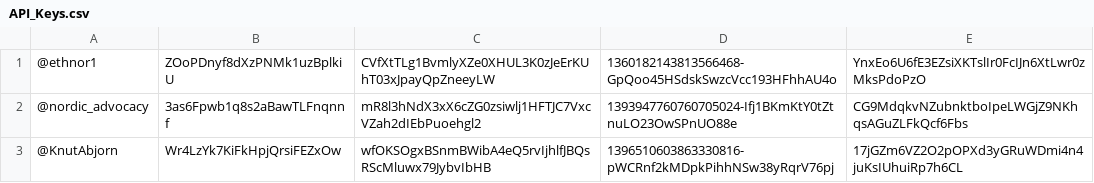
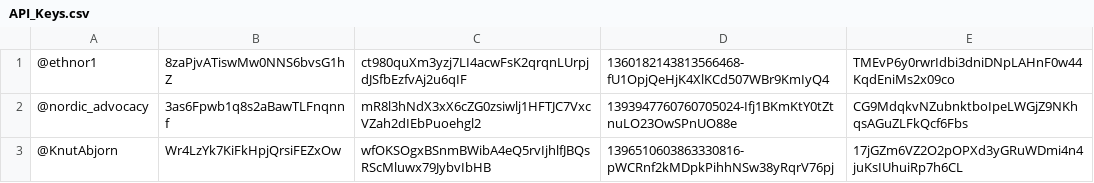
Before and after one commit to kassuahun/Twitterprj, a CSV file: tweepy-bots/API_Keys.csv, drawn as a sheet.

```diff
--- a/tweepy-bots/API_Keys.csv
+++ b/tweepy-bots/API_Keys.csv
@@ -1,2 +1,2 @@
-@ethnor1,ZOoPDnyf8dXzPNMk1uzBplkiU,CVfXtTLg1BvmlyXZe0XHUL3K0zJeErKUhT03xJpayQpZneeyLW,1360182143813566468-GpQoo45HSdskSwzcVcc193HFhhAU4o,YnxEo6U6fE3EZsiXKTslIr0FcIJn6XtLwr0zMksPdoPzO
+@ethnor1,8zaPjvATiswMw0NNS6bvsG1hZ,ct980quXm3yzj7LI4acwFsK2qrqnLUrpjdJSfbEzfvAj2u6qIF,1360182143813566468-fU1OpjQeHjK4XlKCd507WBr9KmIyQ4,TMEvP6y0rwrIdbi3dniDNpLAHnF0w44KqdEniMs2x09co
 @nordic_advocacy,3as6Fpwb1q8s2aBawTLFnqnnf,mR8l3hNdX3xX6cZG0zsiwlj1HFTJC7VxcVZah2dIEbPuoehgl2,1393947760760705024-Ifj1BKmKtY0tZtnuLO23OwSPnUO88e,CG9MdqkvNZubnktboIpeLWGjZ9NKhqsAGuZLFkQcf6Fbs
```
Also changed, not shown: 3 other files.
